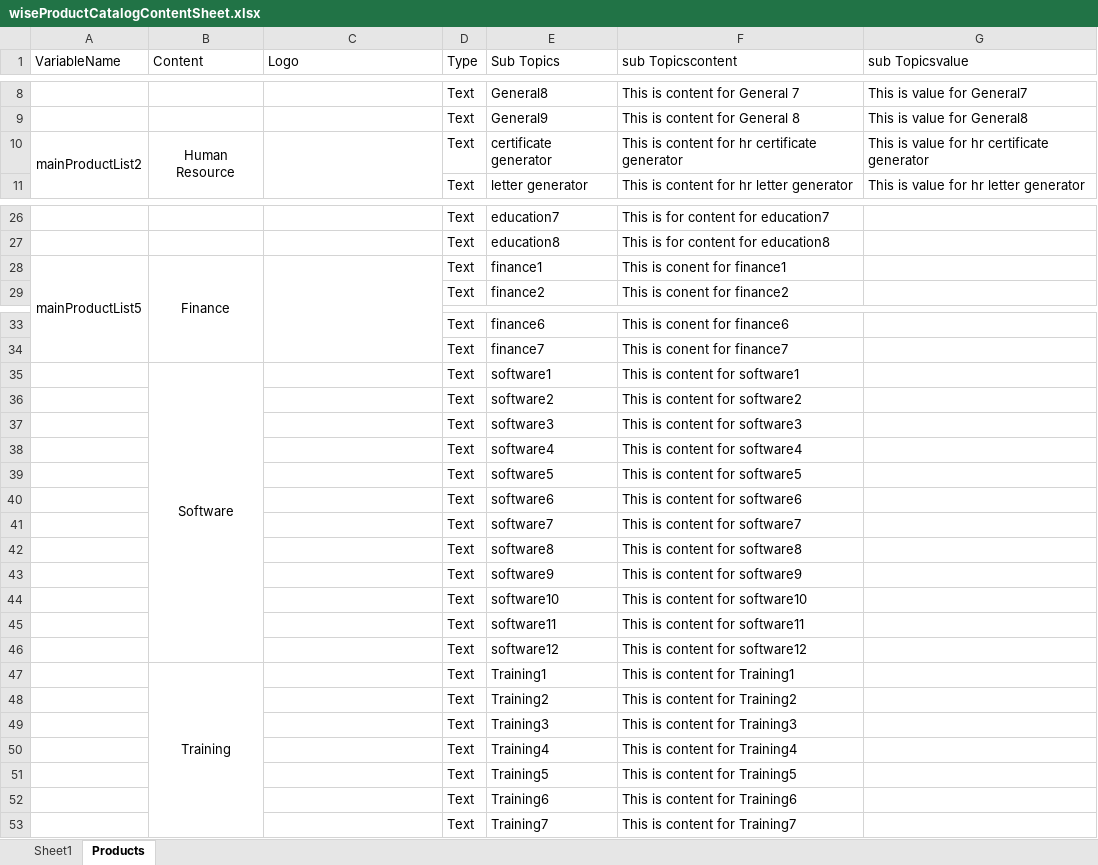
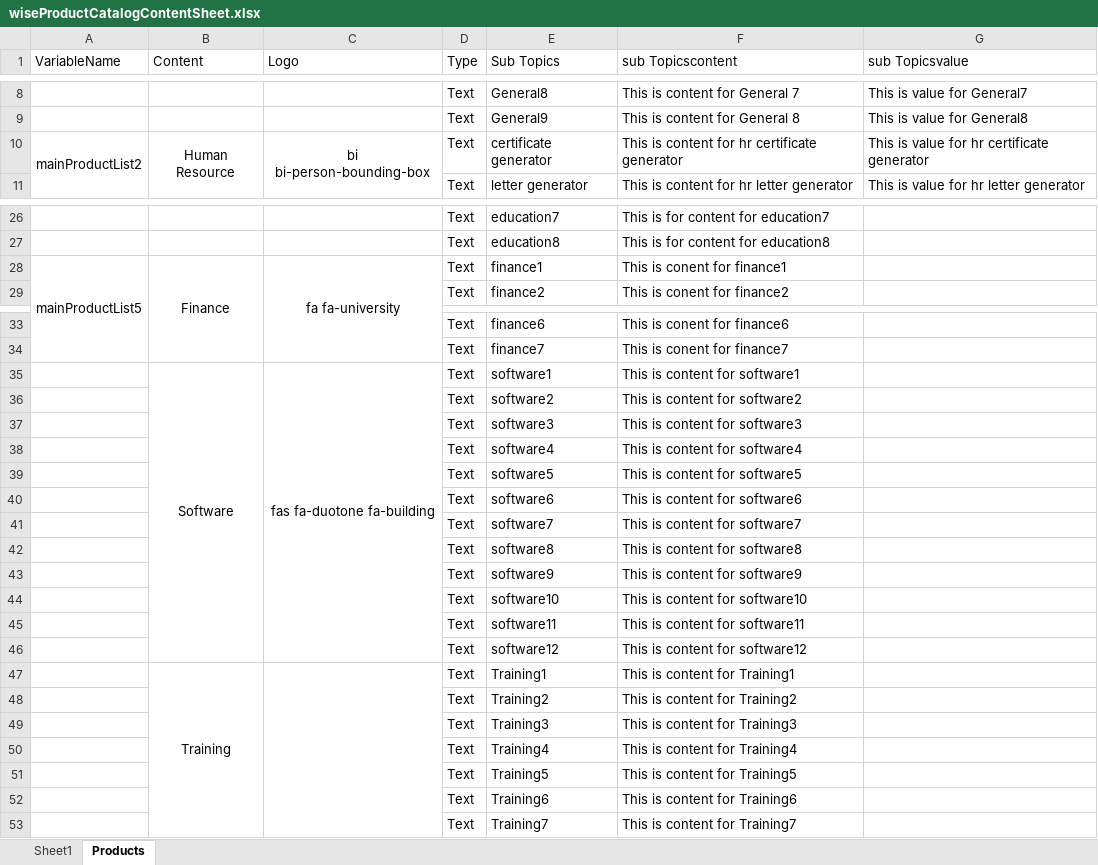
Before and after one commit to WisetechSourceProduct/AutomationProductCatalogue, an Excel workbook: wiseProductCatalog/static/required_documents/wiseProductCatalogContentSheet.xlsx, sheet Products, drawn as a sheet; only a part is shown, gaps mark what is left out; values as stored, in another font and other column widths than the file's, no borders; the diff names each change by its address in the sheet, - before the commit and + after, or states it on an @@ line.

Commit message:
excel change

```diff
--- a/wiseProductCatalog/static/required_documents/wiseProductCatalogContentSheet.xlsx (sheet Products)
+++ b/wiseProductCatalog/static/required_documents/wiseProductCatalogContentSheet.xlsx (sheet Products)
-C10 (Logo): (empty)
+C10 (Logo): bi bi-person-bounding-box
-C28 (Logo): (empty)
+C28 (Logo): fa fa-university
-C35 (Logo): (empty)
+C35 (Logo): fas fa-duotone fa-building
+C35:C46 merged
+C47:C53 merged
```
